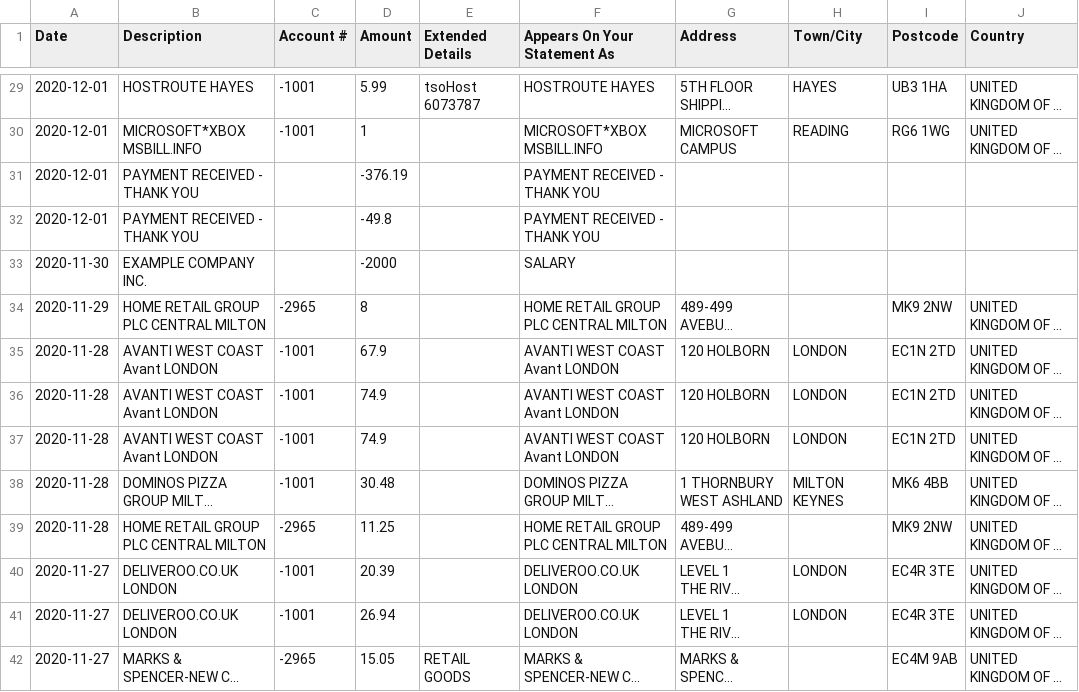
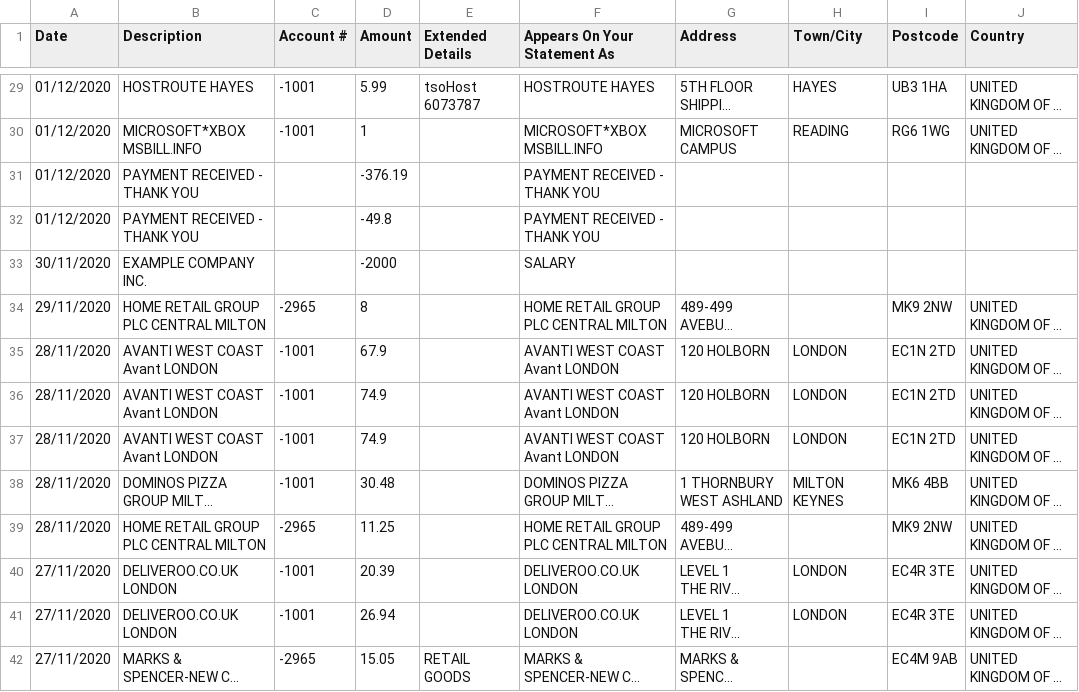
Before and after one commit to robzwolf/major-league-forecasting, a CSV file: data/transactions.csv, drawn as a sheet; only a part is shown, gaps mark what is left out; long unchanged cells end in …; the diff covers the shown part only; the diff names each change by its address in the sheet, - before the commit and + after, or states it on an @@ line.

```diff
--- a/data/transactions.csv
+++ b/data/transactions.csv
-A29:A32 (Date): 2020-12-01
+A29:A32 (Date): 01/12/2020
-A33 (Date): 2020-11-30
+A33 (Date): 30/11/2020
-A34 (Date): 2020-11-29
+A34 (Date): 29/11/2020
-A35:A39 (Date): 2020-11-28
+A35:A39 (Date): 28/11/2020
-A40:A42 (Date): 2020-11-27
+A40:A42 (Date): 27/11/2020
```
Also changed, not shown: 77 edited cells elsewhere in this file.
